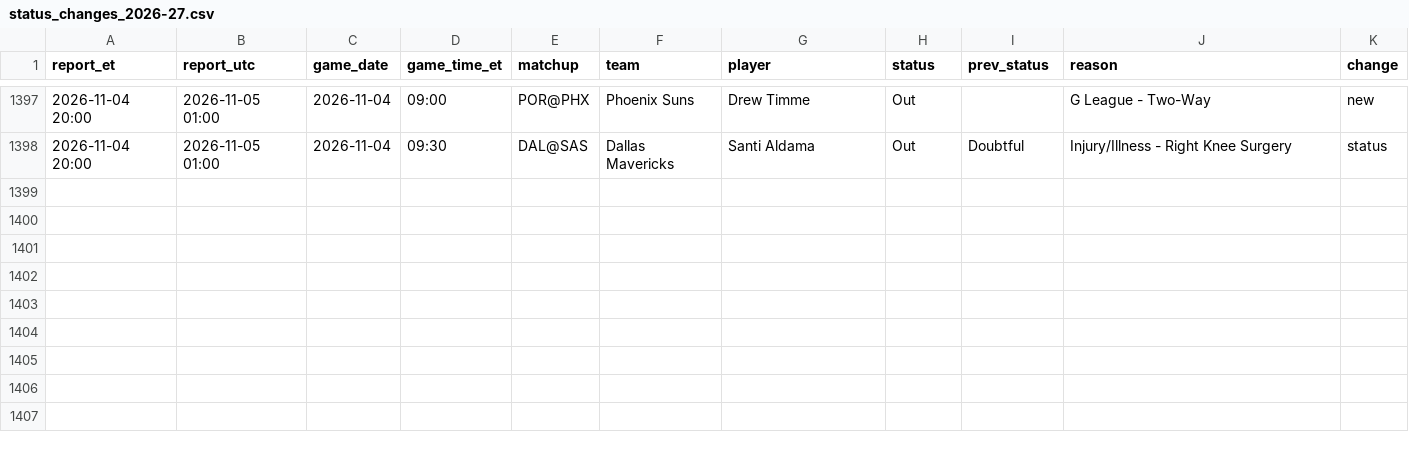
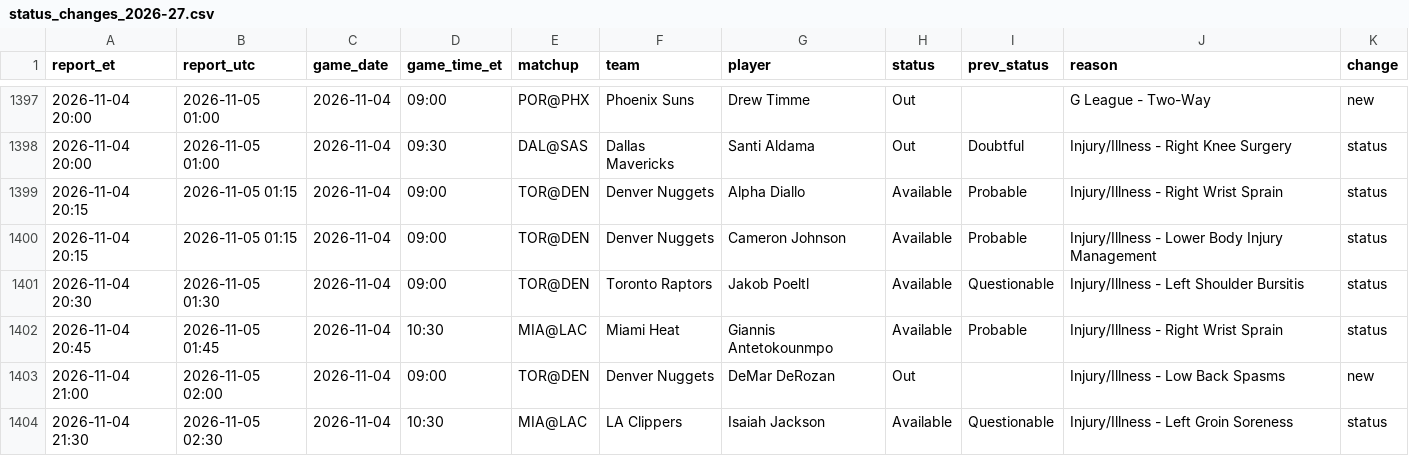
Before and after one commit to kanyewestlover55/beat_ye_bookie, a CSV file: data/injuries/status_changes_2026-27.csv, drawn as a sheet; only a part is shown, gaps mark what is left out; the diff names each change by its address in the sheet, - before the commit and + after, or states it on an @@ line.

Commit message:
injury reports 2026-11-05T04:13Z

```diff
--- a/data/injuries/status_changes_2026-27.csv
+++ b/data/injuries/status_changes_2026-27.csv
+row 1399: 2026-11-04 20:15 | 2026-11-05 01:15 | 2026-11-04 | 09:00 | TOR@DEN | Denver Nuggets | Alpha Diallo | Available | Probable | Injury/Illness - Right Wrist Sprain | status
+row 1400: 2026-11-04 20:15 | 2026-11-05 01:15 | 2026-11-04 | 09:00 | TOR@DEN | Denver Nuggets | Cameron Johnson | Available | Probable | Injury/Illness - Lower Body Injury Management | status
+row 1401: 2026-11-04 20:30 | 2026-11-05 01:30 | 2026-11-04 | 09:00 | TOR@DEN | Toronto Raptors | Jakob Poeltl | Available | Questionable | Injury/Illness - Left Shoulder Bursitis | status
+row 1402: 2026-11-04 20:45 | 2026-11-05 01:45 | 2026-11-04 | 10:30 | MIA@LAC | Miami Heat | Giannis Antetokounmpo | Available | Probable | Injury/Illness - Right Wrist Sprain | status
+row 1403: 2026-11-04 21:00 | 2026-11-05 02:00 | 2026-11-04 | 09:00 | TOR@DEN | Denver Nuggets | DeMar DeRozan | Out |  | Injury/Illness - Low Back Spasms | new
+row 1404: 2026-11-04 21:30 | 2026-11-05 02:30 | 2026-11-04 | 10:30 | MIA@LAC | LA Clippers | Isaiah Jackson | Available | Questionable | Injury/Illness - Left Groin Soreness | status
```
Also changed, not shown: data/injuries/reports_log.csv, 1 other file.
